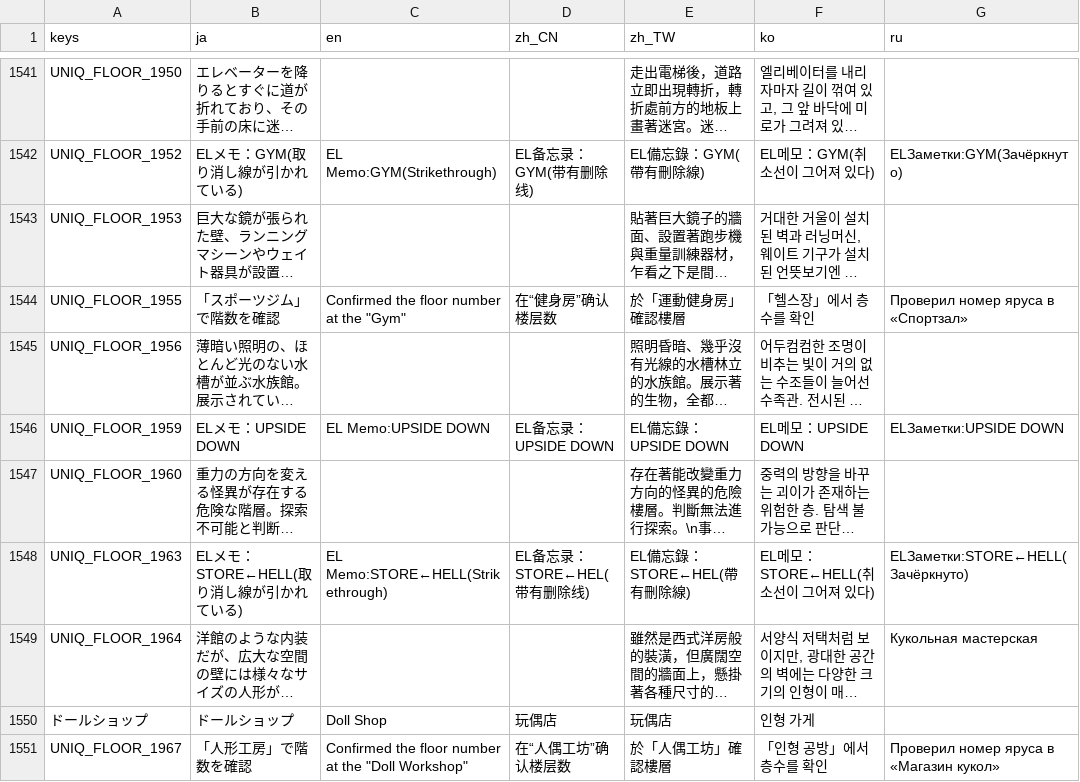
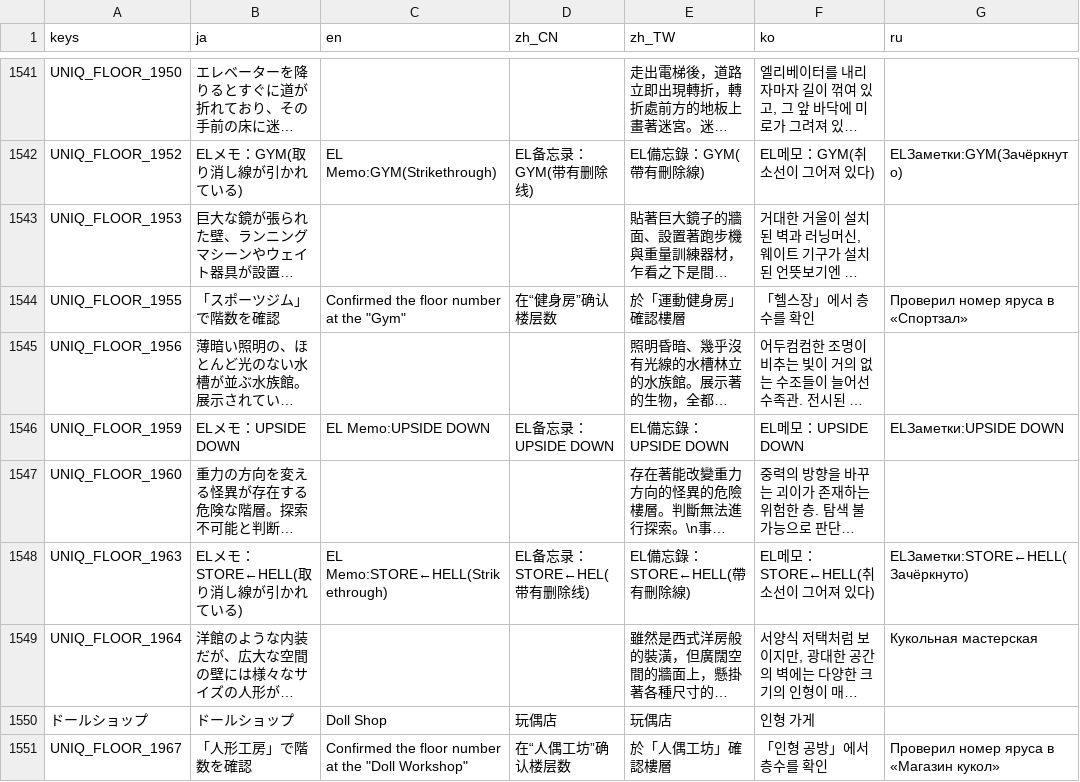
Before and after one commit to uskz/arai_Localization, a CSV file: code_trans.csv, drawn as a sheet; only a part is shown, gaps mark what is left out; long unchanged cells end in …; the diff names each change by its address in the sheet, - before the commit and + after, or states it on an @@ line.

Commit message:
fix hell

```diff
--- a/code_trans.csv
+++ b/code_trans.csv
-E1548 (zh_TW): EL備忘錄：STORE←HEL(帶有刪除線)
+E1548 (zh_TW): EL備忘錄：STORE←HELL(帶有刪除線)
```
